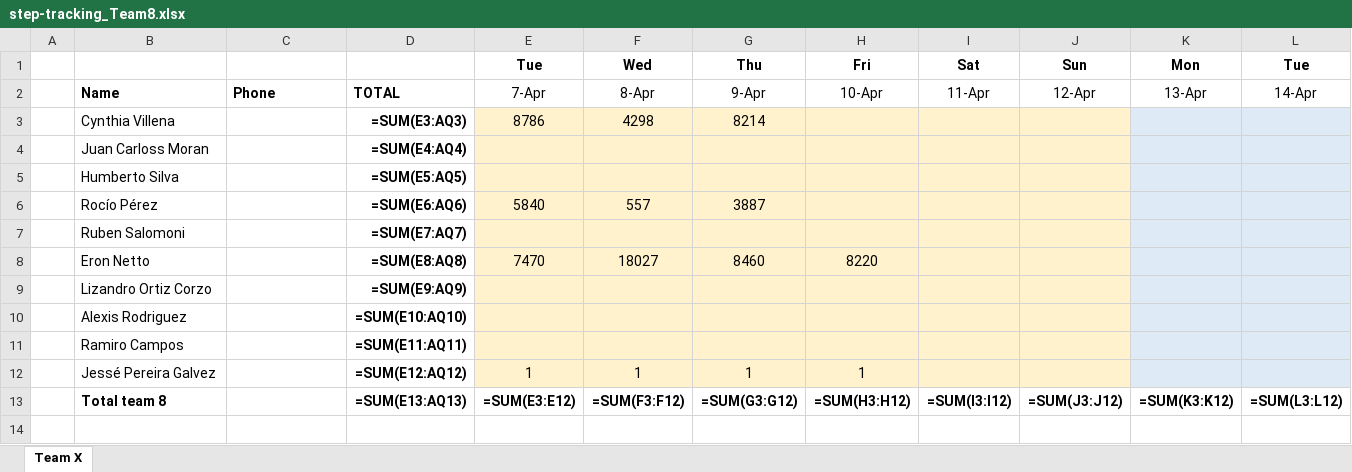
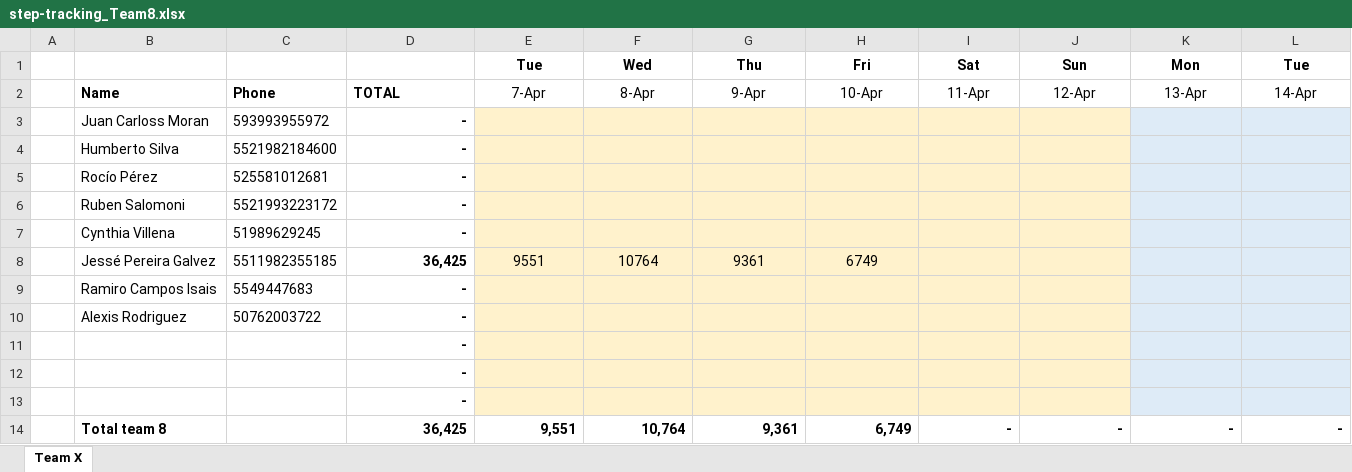
Before and after one commit to eronbfr/Team-8-STC-Nokia, an Excel workbook: step-tracking_Team8.xlsx, sheet Team X, drawn as a sheet; only a part is shown; values as stored, in another font and other column widths than the file's, no borders; formulas without a stored value are shown as written; removed rows and columns are numbered as before the commit, all else as after; rows hold the shown columns only; the diff names each change by its address in the sheet, - before the commit and + after, or states it on an @@ line.

Commit message:
Update step-tracking spreadsheet via dashboard

```diff
--- a/step-tracking_Team8.xlsx (sheet Team X)
+++ b/step-tracking_Team8.xlsx (sheet Team X)
-row 3:  | Cynthia Villena |  | =SUM(E3:AQ3) | 8786 | 4298 | 8214
-C3: (empty)
+C3: 593993955972
-D3: =SUM(E4:AQ4)
+D3: -
-C4: (empty)
+C4: 5521982184600
-D4: =SUM(E5:AQ5)
+D4: -
-C5: (empty)
+C5: 525581012681
-D5: =SUM(E6:AQ6)
+D5: -
-E5: 5840
+E5: (empty)
-F5: 557
+F5: (empty)
-G5: 3887
+G5: (empty)
-C6: (empty)
+C6: 5521993223172
-D6: =SUM(E7:AQ7)
+D6: -
-row 8:  | Eron Netto |  | =SUM(E8:AQ8) | 7470 | 18027 | 8460 | 8220
-row 9:  | Lizandro Ortiz Corzo |  | =SUM(E9:AQ9)
+row 7:  | Cynthia Villena | 51989629245 | -
+row 8:  | Jessé Pereira Galvez | 5511982355185 | 36,425 | 9551 | 10764 | 9361 | 6749
+row 9:  | Ramiro Campos Isais | 5549447683 | -
-C10: (empty)
+C10: 50762003722
-D10: =SUM(E10:AQ10)
+D10: -
-row 11:  | Ramiro Campos |  | =SUM(E11:AQ11)
-row 12:  | Jessé Pereira Galvez |  | =SUM(E12:AQ12) | 1 | 1 | 1 | 1
-row 13:  | Total team 8 |  | =SUM(E13:AQ13) | =SUM(E3:E12) | =SUM(F3:F12) | =SUM(G3:G12) | =SUM(H3:H12) | =SUM(I3:I12) | =SUM(J3:J12) | =SUM(K3:K12) | =SUM(L3:L12)
+row 11:  |  |  | -
+row 12:  |  |  | -
+row 13:  |  |  | -
+row 14:  | Total team 8 |  | 36,425 | 9,551 | 10,764 | 9,361 | 6,749 | - | - | - | -
```
